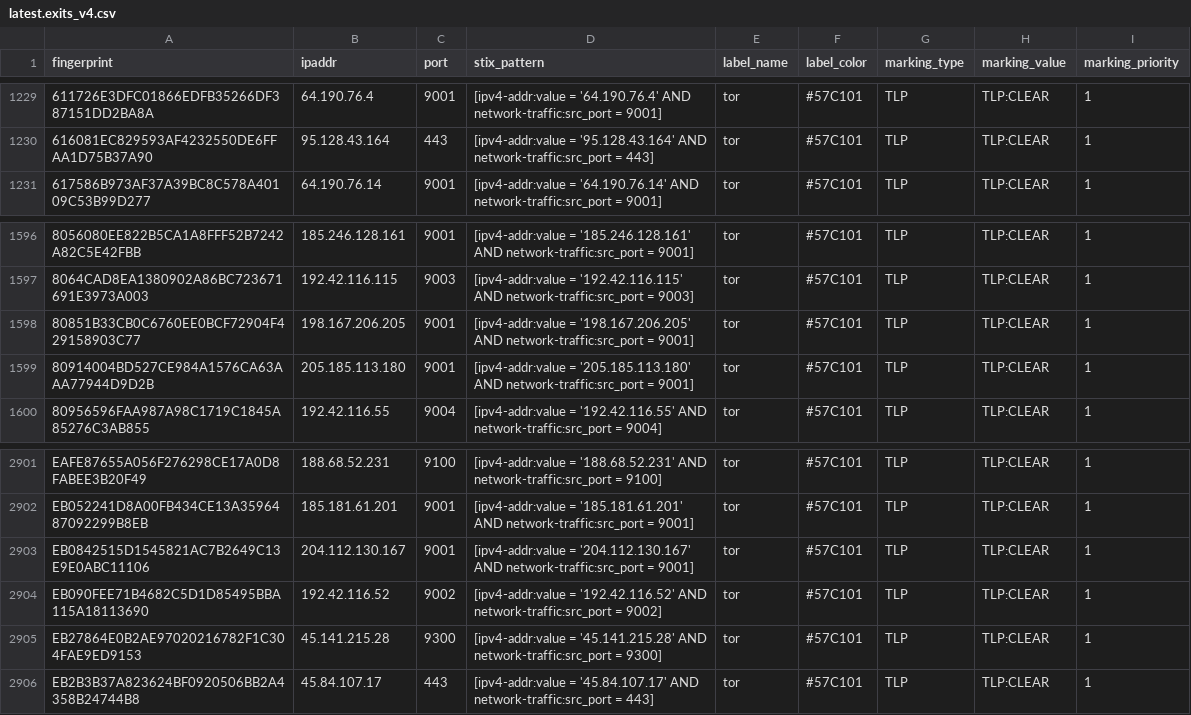
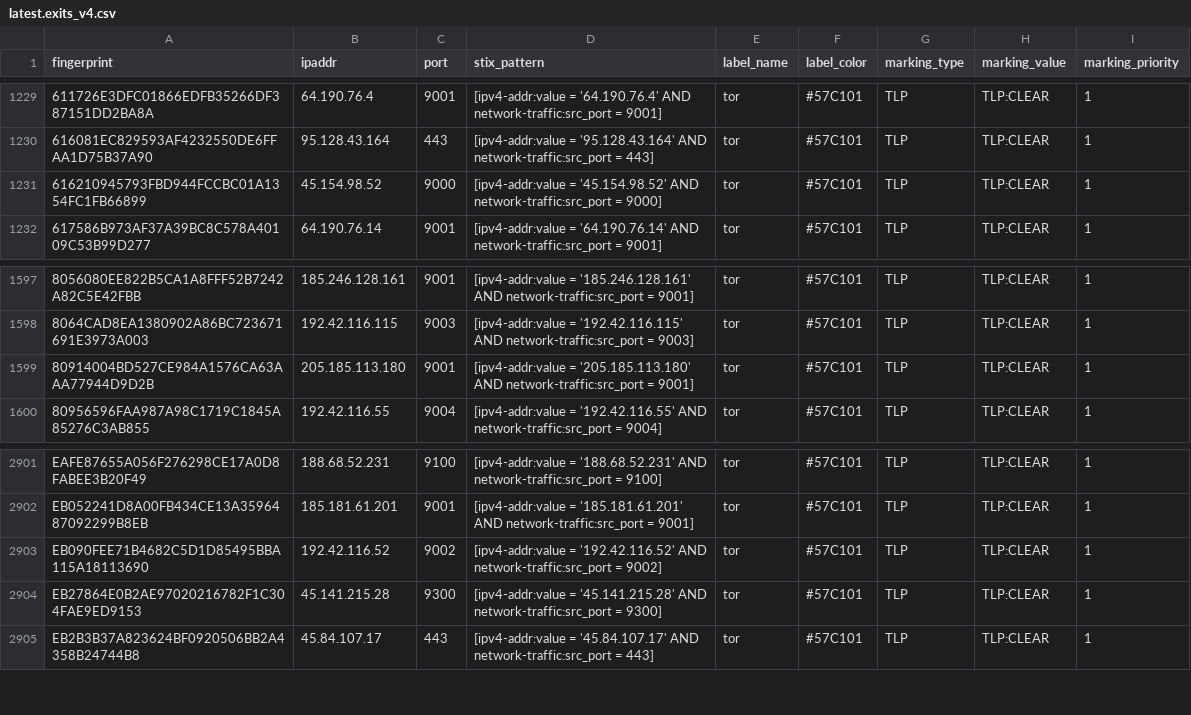
Before and after one commit to DreadFog/tor_csv_feed_opencti, a CSV file: latest.exits_v4.csv, drawn as a sheet; only a part is shown, gaps mark what is left out.

```diff
--- a/latest.exits_v4.csv
+++ b/latest.exits_v4.csv
@@ -1230,2 +1230,3 @@ fingerprint,ipaddr,port,stix_pattern,label_name,label_color,marking_type,marking
 616081EC829593AF4232550DE6FFAA1D75B37A90,95.128.43.164,443,[ipv4-addr:value = '95.128.43.164' AND network-traffic:src_port = 443],tor,#57C101,TLP,TLP:CLEAR,1
+616210945793FBD944FCCBC01A1354FC1FB66899,45.154.98.52,9000,[ipv4-addr:value = '45.154.98.52' AND network-traffic:src_port = 9000],tor,#57C101,TLP,TLP:CLEAR,1
 617586B973AF37A39BC8C578A40109C53B99D277,64.190.76.14,9001,[ipv4-addr:value = '64.190.76.14' AND network-traffic:src_port = 9001],tor,#57C101,TLP,TLP:CLEAR,1
@@ -1597,3 +1598,2 @@ fingerprint,ipaddr,port,stix_pattern,label_name,label_color,marking_type,marking
 8064CAD8EA1380902A86BC723671691E3973A003,192.42.116.115,9003,[ipv4-addr:value = '192.42.116.115' AND network-traffic:src_port = 9003],tor,#57C101,TLP,TLP:CLEAR,1
-80851B33CB0C6760EE0BCF72904F429158903C77,198.167.206.205,9001,[ipv4-addr:value = '198.167.206.205' AND network-traffic:src_port = 9001],tor,#57C101,TLP,TLP:CLEAR,1
 80914004BD527CE984A1576CA63AAA77944D9D2B,205.185.113.180,9001,[ipv4-addr:value = '205.185.113.180' AND network-traffic:src_port = 9001],tor,#57C101,TLP,TLP:CLEAR,1
@@ -2902,3 +2902,2 @@ EAFE87655A056F276298CE17A0D8FABEE3B20F49,188.68.52.231,9100,[ipv4-addr:value = '
 EB052241D8A00FB434CE13A3596487092299B8EB,185.181.61.201,9001,[ipv4-addr:value = '185.181.61.201' AND network-traffic:src_port = 9001],tor,#57C101,TLP,TLP:CLEAR,1
-EB0842515D1545821AC7B2649C13E9E0ABC11106,204.112.130.167,9001,[ipv4-addr:value = '204.112.130.167' AND network-traffic:src_port = 9001],tor,#57C101,TLP,TLP:CLEAR,1
 EB090FEE71B4682C5D1D85495BBA115A18113690,192.42.116.52,9002,[ipv4-addr:value = '192.42.116.52' AND network-traffic:src_port = 9002],tor,#57C101,TLP,TLP:CLEAR,1
```
Also changed, not shown: latest.all_v6.csv, latest.exits_v6.csv, 3 other files.
